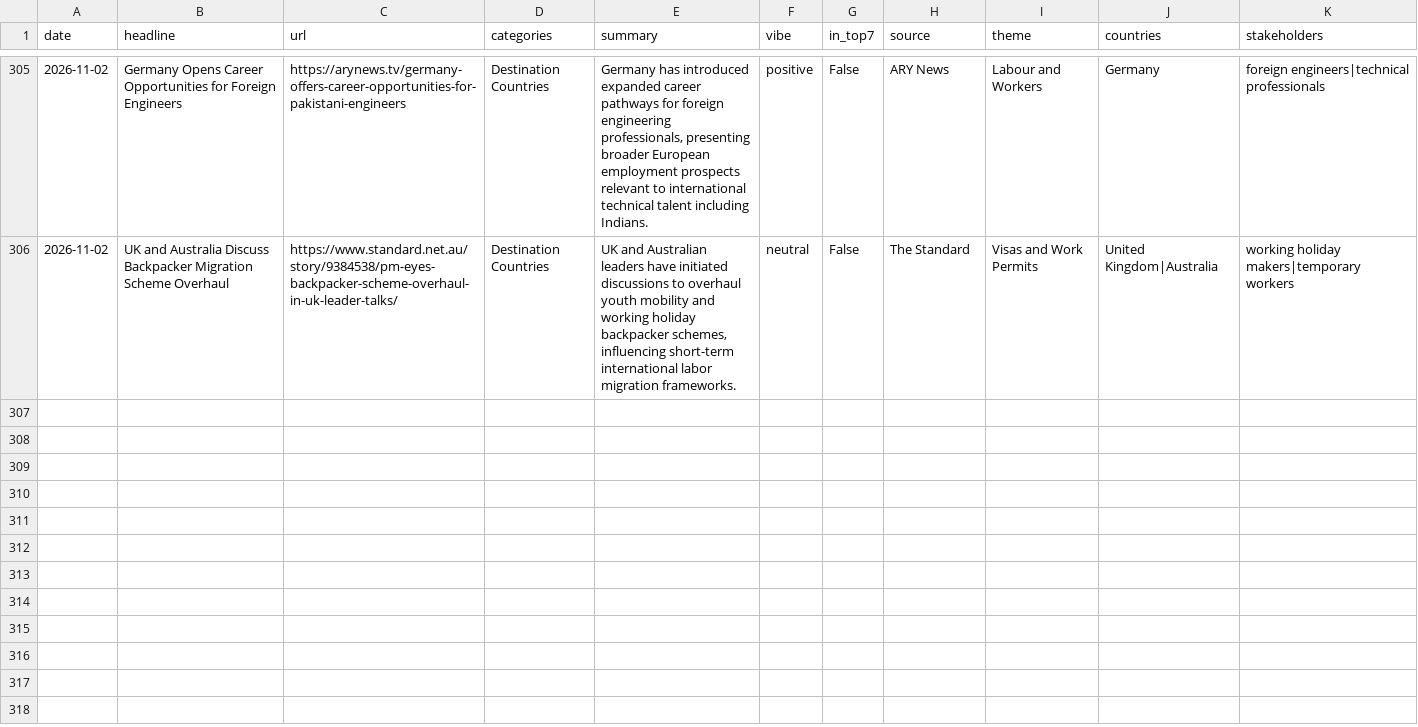
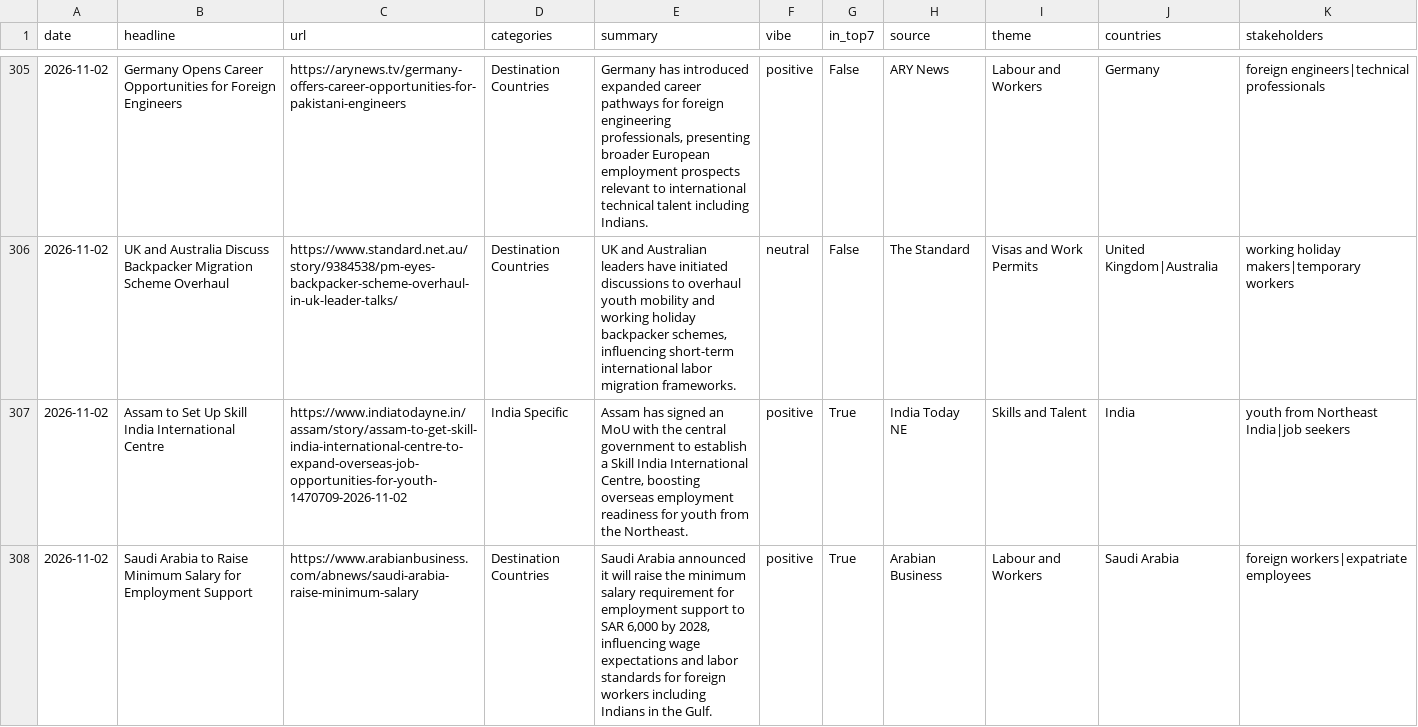
Before and after one commit to tharunkm-104/gati-gsm-news-tracker, a CSV file: data/google_alerts_items.csv, drawn as a sheet; only a part is shown, gaps mark what is left out; the diff covers the shown part only; the diff names each change by its address in the sheet, - before the commit and + after, or states it on an @@ line.

```diff
--- a/data/google_alerts_items.csv
+++ b/data/google_alerts_items.csv
+row 307: 2026-11-02 | Assam to Set Up Skill India International Centre | https://www.indiatodayne.in/assam/story/assam-to-get-skill-india-international-centre-to-expand-overseas-job-opportunities-for-youth-1470709-2026-11-02 | India Specific | Assam has signed an MoU with the central government to establish a Skill India International Centre, boosting overseas employment readiness for youth from the Northeast. | positive | True | India Today NE | Skills and Talent | India | youth from Northeast India|job seekers
+row 308: 2026-11-02 | Saudi Arabia to Raise Minimum Salary for Employment Support | https://www.arabianbusiness.com/abnews/saudi-arabia-raise-minimum-salary | Destination Countries | Saudi Arabia announced it will raise the minimum salary requirement for employment support to SAR 6,000 by 2028, influencing wage expectations and labor standards for foreign workers including Indians in the Gulf. | positive | True | Arabian Business | Labour and Workers | Saudi Arabia | foreign workers|expatriate employees
```
Also changed, not shown: 5 added rows elsewhere in this file.
